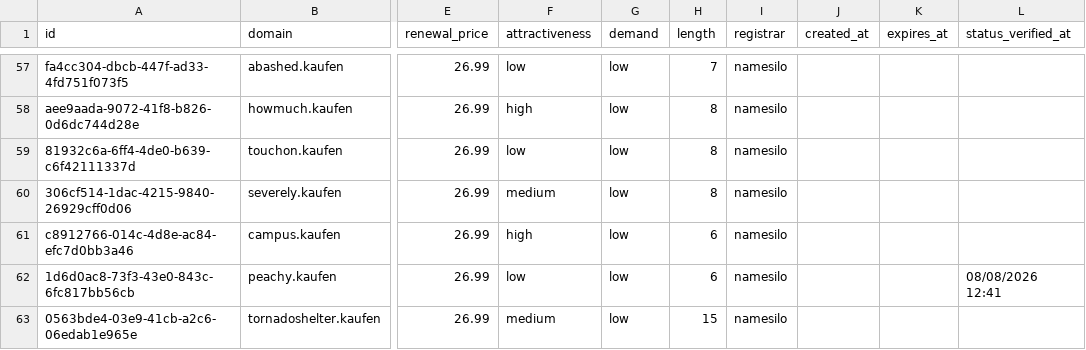
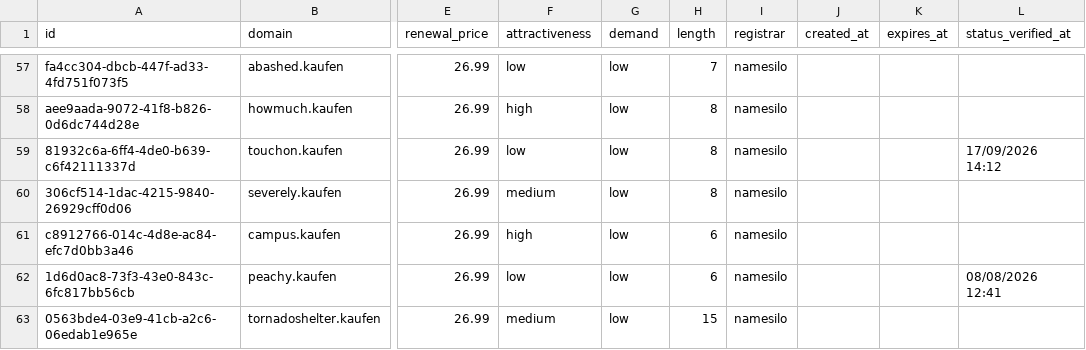
Before and after one commit to UniqueDomains/kaufen-oneword-domains, a CSV file: kaufen.csv, drawn as a sheet; only a part is shown, gaps mark what is left out; the diff names each change by its address in the sheet, - before the commit and + after, or states it on an @@ line.

Commit message:
Domains update

```diff
--- a/kaufen.csv
+++ b/kaufen.csv
-L59 (status_verified_at): (empty)
+L59 (status_verified_at): 17/09/2026 14:12
```
Also changed, not shown: 4 other files.
